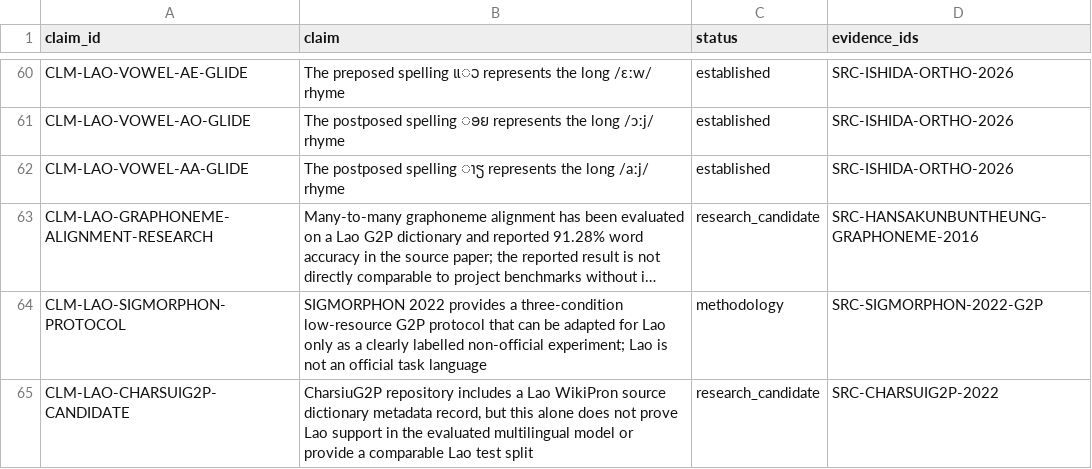
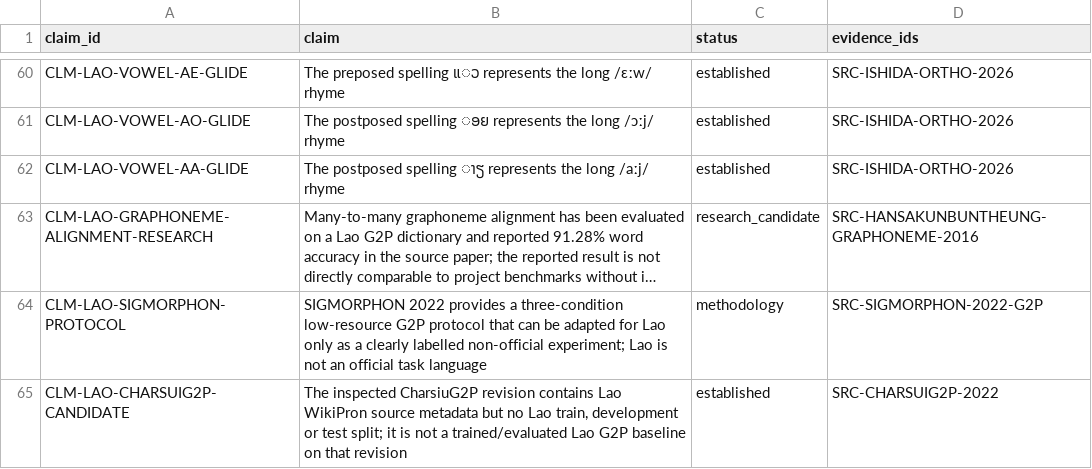
Before and after one commit to ClippyFirst/Lao-Ukrainian-Phonetic-System, a CSV file: data/evidence/claims.csv, drawn as a sheet; only a part is shown, gaps mark what is left out; long unchanged cells end in …; the diff names each change by its address in the sheet, - before the commit and + after, or states it on an @@ line.

Commit message:
research: record CharsiuG2P Lao split audit result

```diff
--- a/data/evidence/claims.csv
+++ b/data/evidence/claims.csv
-B65 (claim): CharsiuG2P repository includes a Lao WikiPron source dictionary metadata record, but this alone does not prove Lao support in the evaluated multilingual model or provide a comparable Lao test split
+B65 (claim): The inspected CharsiuG2P revision contains Lao WikiPron source metadata but no Lao train, development or test split; it is not a trained/evaluated Lao G2P baseline on that revision
-C65 (status): research_candidate
+C65 (status): established
```
